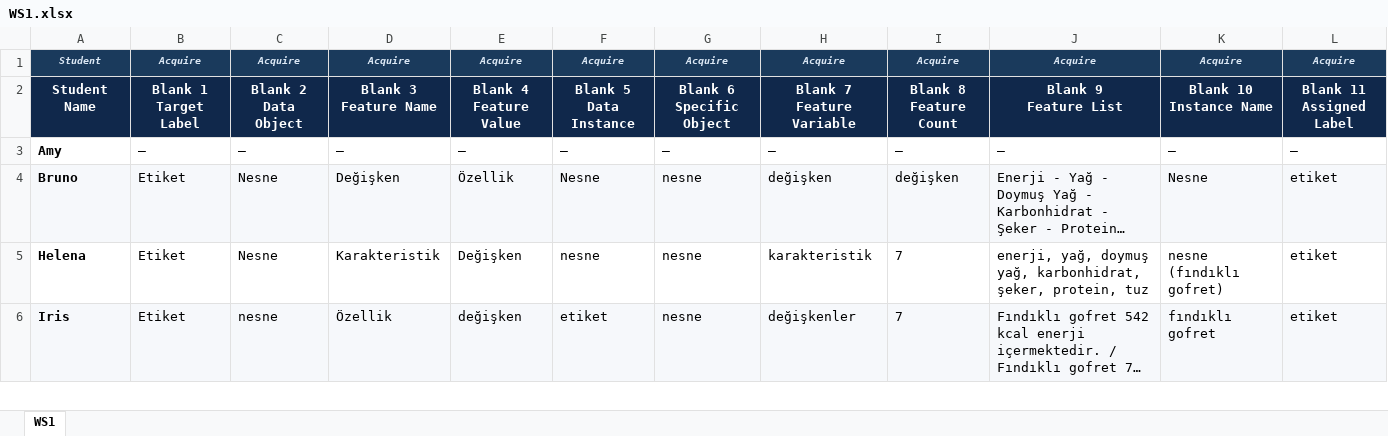
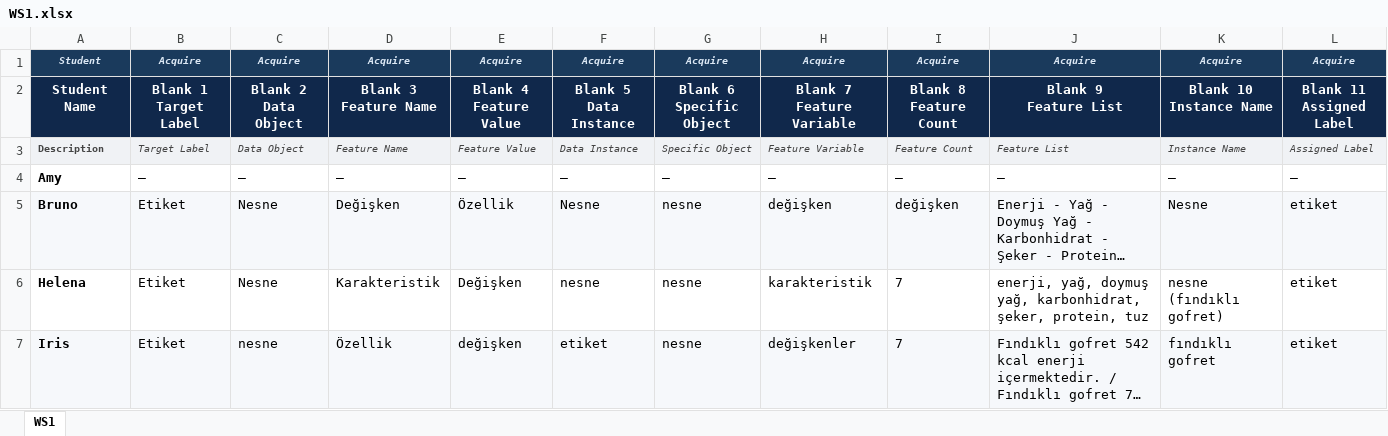
Before and after one commit to dedemerve/DecisionTrees-AICFT-Assessor, an Excel workbook: mmla_explorer/site/downloads/labeling/WS1.xlsx, sheet WS1, drawn as a sheet; only a part is shown; long unchanged cells end in …; values as stored, in another font and other column widths than the file's, no borders; the diff names each change by its address in the sheet, - before the commit and + after, or states it on an @@ line.

```diff
--- a/mmla_explorer/site/downloads/labeling/WS1.xlsx (sheet WS1)
+++ b/mmla_explorer/site/downloads/labeling/WS1.xlsx (sheet WS1)
+row 3: Description | Target Label | Data Object | Feature Name | Feature Value | Data Instance | Specific Object | Feature Variable | Feature Count | Feature List | Instance Name | Assigned Label
```
Also changed, not shown: mmla_explorer/site/downloads/labeling/WS12.xlsx, mmla_explorer/site/downloads/labeling/WS3.xlsx, 7 other files.
